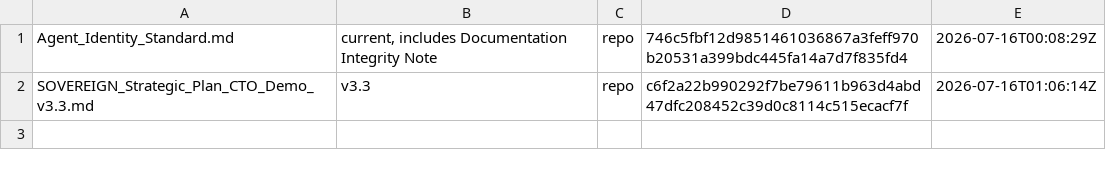
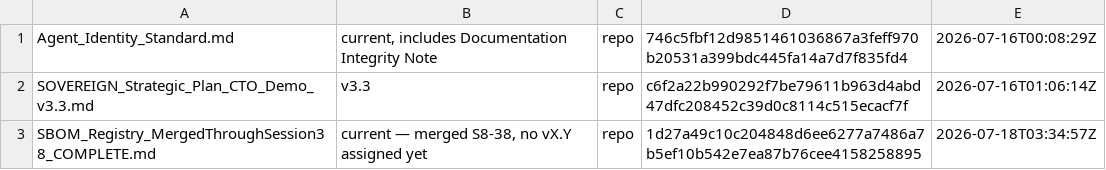
Before and after one commit to erichrumms/sovereign-platform, a TSV file: PLACEMENT_LOG.tsv, drawn as a sheet; the diff names each change by its address in the sheet, - before the commit and + after, or states it on an @@ line.

Commit message:
docs: manifest entry + placement log for SBOM merge; add repo_integrity_check.sh (bash 3.2 compatible)

```diff
--- a/PLACEMENT_LOG.tsv
+++ b/PLACEMENT_LOG.tsv
+row 3: SBOM_Registry_MergedThroughSession38_COMPLETE.md | current — merged S8-38, no vX.Y assigned yet | repo | 1d27a49c10c204848d6ee6277a7486a7b5ef10b542e7ea87b76cee4158258895 | 2026-07-18T03:34:57Z
```
Also changed, not shown: DOCUMENT_MANIFEST.tsv, 1 other file.
